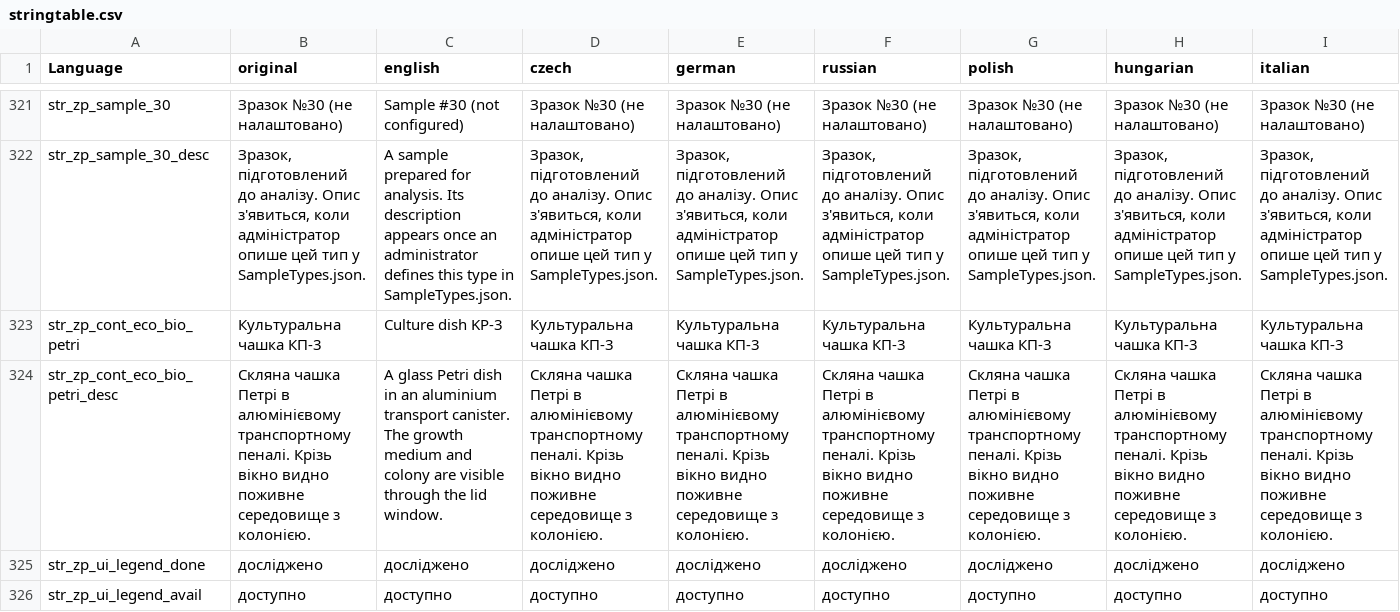
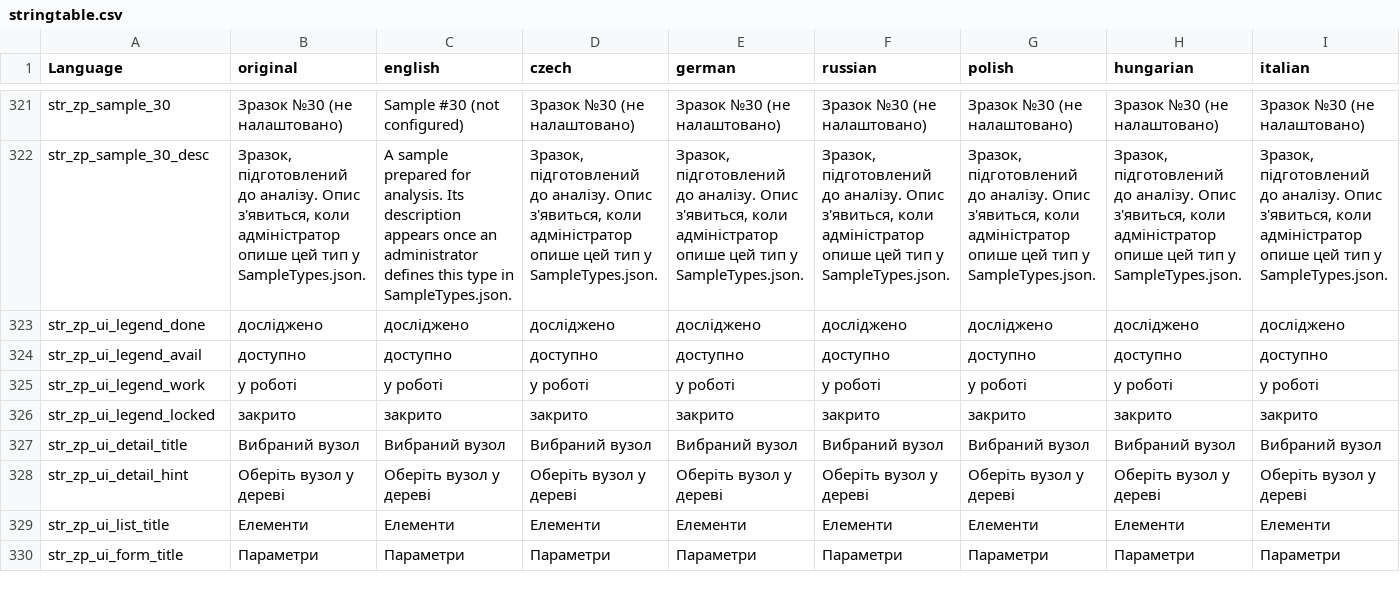
Before and after one commit to covalschi/ZP_Research, a CSV file: ZP_Research/languagecore/stringtable.csv, drawn as a sheet; only a part is shown, gaps mark what is left out; the shorter side is filled out with more unchanged rows; rows hold the shown columns only; the diff names each change by its address in the sheet, - before the commit and + after, or states it on an @@ line.

Commit message:
Прибрано мертвий клас ZP_Cont_Eco_Bio_Petri разом із моделлю
Культуральна чашка КП-3 була оголошена в config.cpp і більше ніде: жоден
скрипт її не згадує, у zp_types.xml її немає (у світ вона не спавнилась),
у деревах і правилах не бере участі. Оголошені AnimationSources
zp_state_full / zp_state_broken теж мертві -- SetAnimationPhase для них
ніхто не викликає.

Прибрано клас із config.cpp, по два рядки з обох stringtable, модель
zp_eco_bio_petri.p3d і девʼять її текстур та rvmat. Тека data/models
лишилась порожньою і теж видалена -- інших моделей у моді немає.

Наслідок: мод більше не везе жодної власної моделі, тож інструментам
Mikero (pboProject, MakePbo) немає на що скаржитись. Раніше обидва давали
на цю модель попередження 'duplicated physical lods 0 and 1, resolution -1.0'.

Не плутати з ZP_PetriDishKit -- це інший, живий клас на ванільній моделі
lab_petri_dish.p3d, він лишився недоторканим.

Перевірено: збірка 3670244 B (було 3878412), бут стенда чистий --
[ZP_Research] configs loaded: factions=7 pointTypes=36 rules=185
treeNodes=60 dataItems=22 modules=3 sampleTypes=16 adminIds=1

```diff
--- a/ZP_Research/languagecore/stringtable.csv
+++ b/ZP_Research/languagecore/stringtable.csv
-row 323: str_zp_cont_eco_bio_petri | Культуральна чашка КП-3 | Culture dish KP-3 | Культуральна чашка КП-3 | Культуральна чашка КП-3 | Культуральна чашка КП-3 | Культуральна чашка КП-3 | Культуральна чашка КП-3 | Культуральна чашка КП-3
-row 324: str_zp_cont_eco_bio_petri_desc | Скляна чашка Петрі в алюмінієвому транспортному пеналі. Крізь вікно видно поживне середовище з колонією. | A glass Petri dish in an aluminium transport canister. The growth medium and colony are visible through the lid window. | Скляна чашка Петрі в алюмінієвому транспортному пеналі. Крізь вікно видно поживне середовище з колонією. | Скляна чашка Петрі в алюмінієвому транспортному пеналі. Крізь вікно видно поживне середовище з колонією. | Скляна чашка Петрі в алюмінієвому транспортному пеналі. Крізь вікно видно поживне середовище з колонією. | Скляна чашка Петрі в алюмінієвому транспортному пеналі. Крізь вікно видно поживне середовище з колонією. | Скляна чашка Петрі в алюмінієвому транспортному пеналі. Крізь вікно видно поживне середовище з колонією. | Скляна чашка Петрі в алюмінієвому транспортному пеналі. Крізь вікно видно поживне середовище з колонією.
```
Also changed, not shown: ZP_Research/stringtable.csv, 11 other files.
